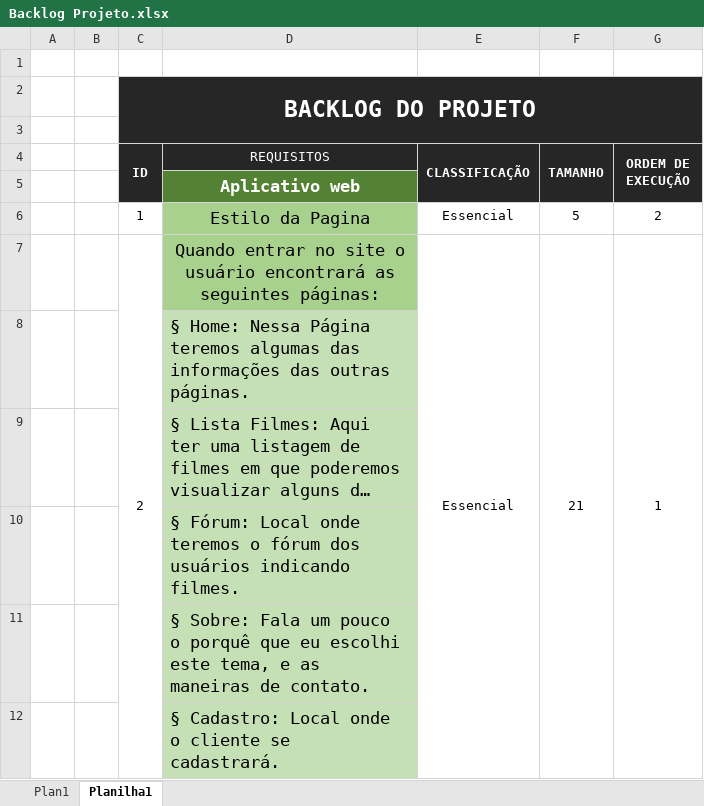
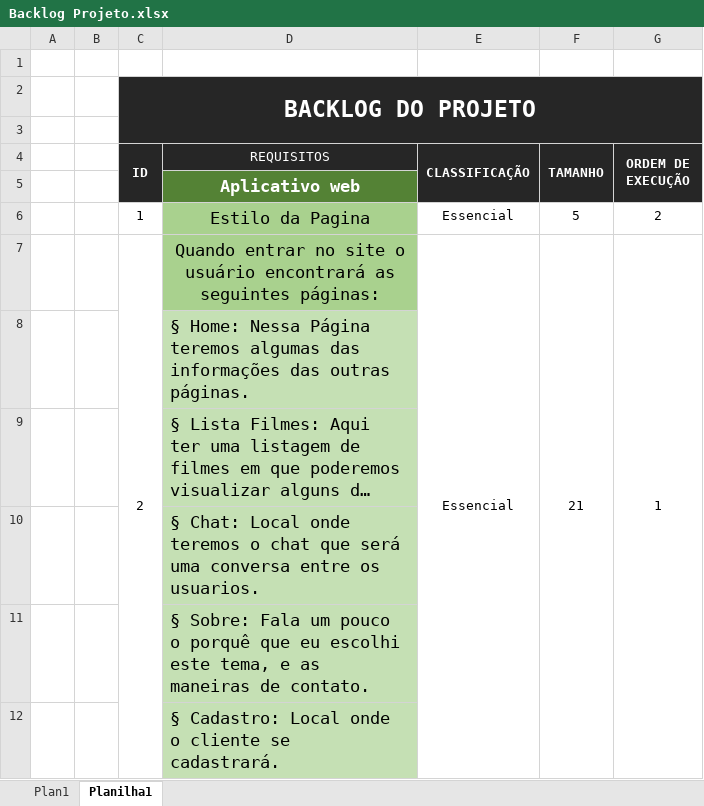
Before and after one commit to brdoliveira/Projeto-Filme-Veio, an Excel workbook: Documentacao do Projeto/Backlog Projeto.xlsx, sheet Planilha1, drawn as a sheet; only a part is shown; long unchanged cells end in …; values as stored, in another font and other column widths than the file's, no borders; the diff names each change by its address in the sheet, - before the commit and + after, or states it on an @@ line.

Commit message:
Atualizando o Backlog (Chat)

```diff
--- a/Documentacao do Projeto/Backlog Projeto.xlsx (sheet Planilha1)
+++ b/Documentacao do Projeto/Backlog Projeto.xlsx (sheet Planilha1)
-D10 (REQUISITOS): § Fórum: Local onde teremos o fórum dos usuários indicando filmes.
+D10 (REQUISITOS): § Chat: Local onde teremos o chat que será uma conversa entre os usuarios.
```
